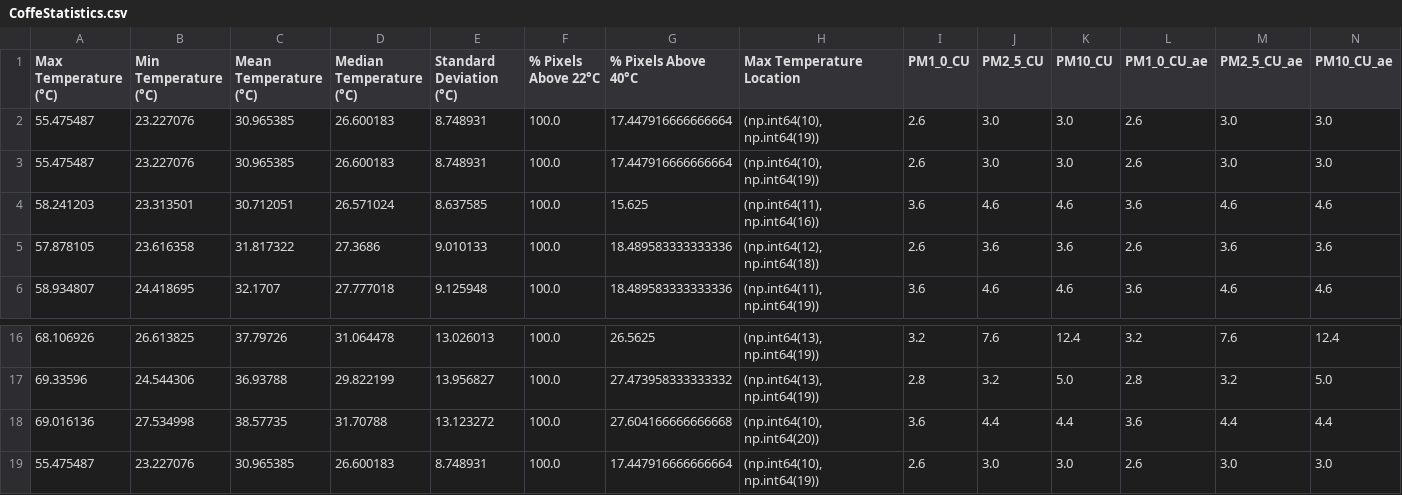
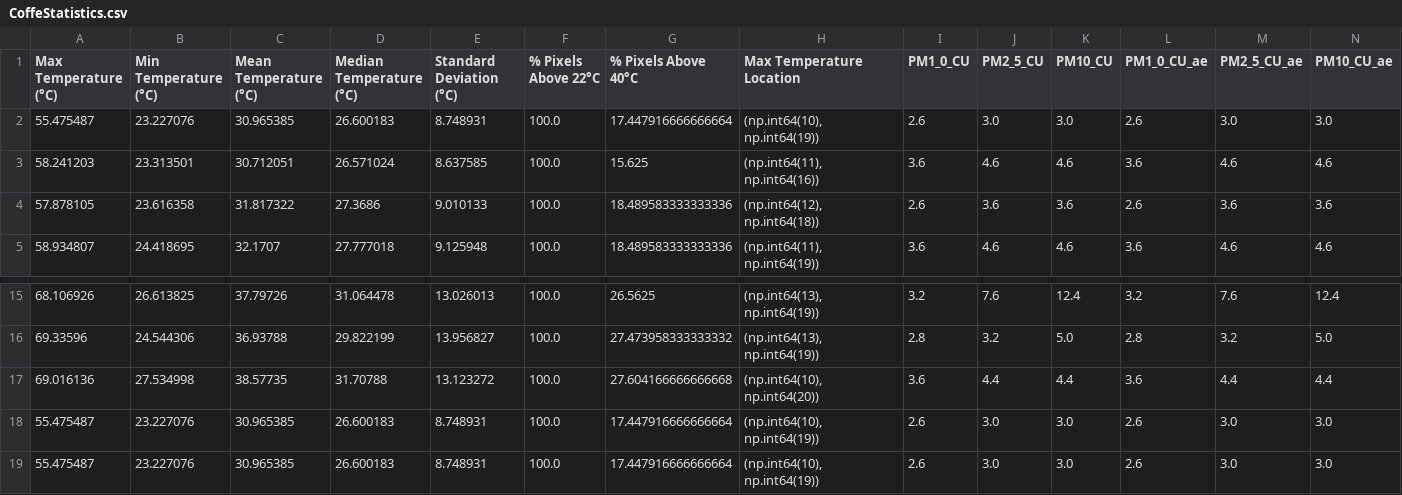
Before and after one commit to FabioDani2295/CoffeeController, a CSV file: CoffeStatistics.csv, drawn as a sheet; only a part is shown, gaps mark what is left out; removed rows and columns are numbered as before the commit, all else as after; rows hold the shown columns only; the diff names each change by its address in the sheet, - before the commit and + after, or states it on an @@ line.

Commit message:
Aggiornato CSV e immagine automaticamente

```diff
--- a/CoffeStatistics.csv
+++ b/CoffeStatistics.csv
-row 3: 55.475487 | 23.227076 | 30.965385 | 26.600183 | 8.748931 | 100.0 | 17.447916666666664 | (np.int64(10), np.int64(19)) | 2.6 | 3.0 | 3.0 | 2.6 | 3.0 | 3.0
+row 18: 55.475487 | 23.227076 | 30.965385 | 26.600183 | 8.748931 | 100.0 | 17.447916666666664 | (np.int64(10), np.int64(19)) | 2.6 | 3.0 | 3.0 | 2.6 | 3.0 | 3.0
```
